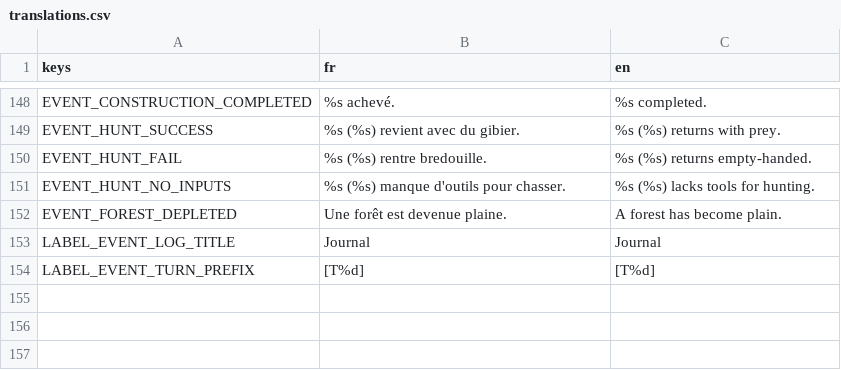
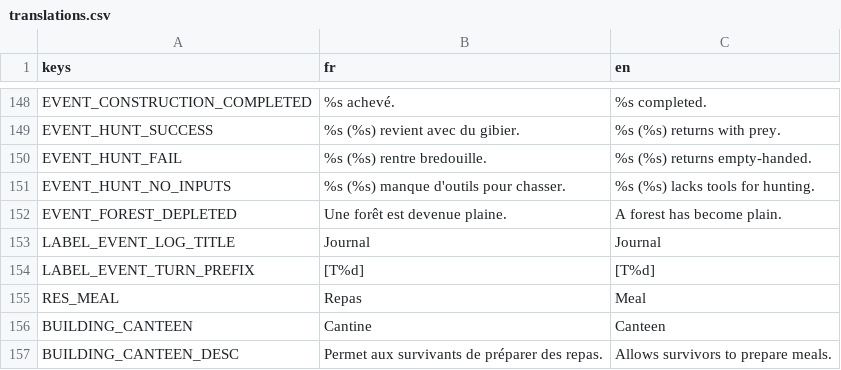
Before and after one commit to Infornographie/degel, a CSV file: localization/translations.csv, drawn as a sheet; only a part is shown, gaps mark what is left out.

Commit message:
Data driven update
- game registry pour enregistrer les buildings, activities et resources sans toucher de code !

```diff
--- a/localization/translations.csv
+++ b/localization/translations.csv
@@ -154 +154,4 @@ LABEL_EVENT_LOG_TITLE,Journal,Journal
 LABEL_EVENT_TURN_PREFIX,[T%d],[T%d]
+RES_MEAL,Repas,Meal
+BUILDING_CANTEEN,Cantine,Canteen
+BUILDING_CANTEEN_DESC,Permet aux survivants de préparer des repas.,Allows survivors to prepare meals.
```
Also changed, not shown: 15 other files.
